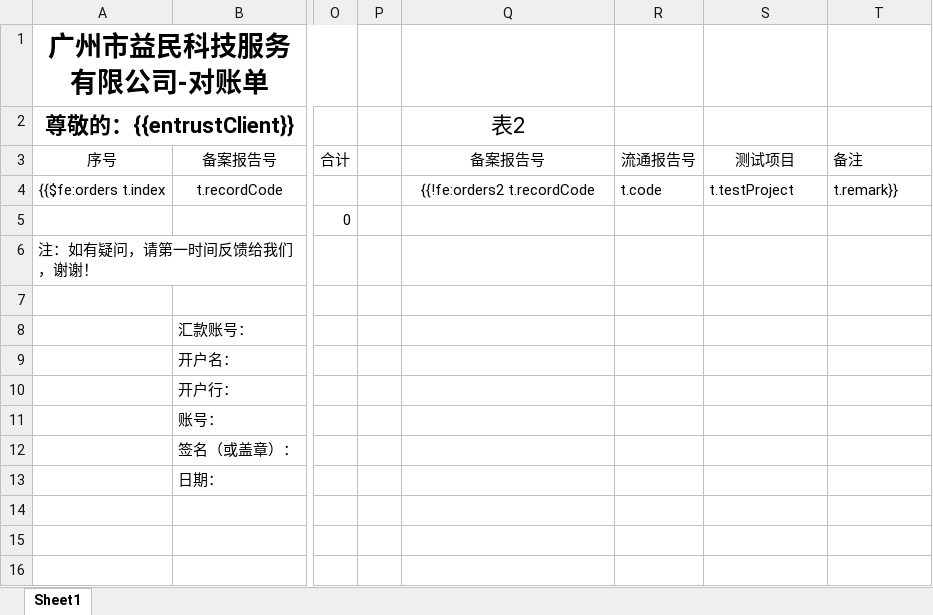
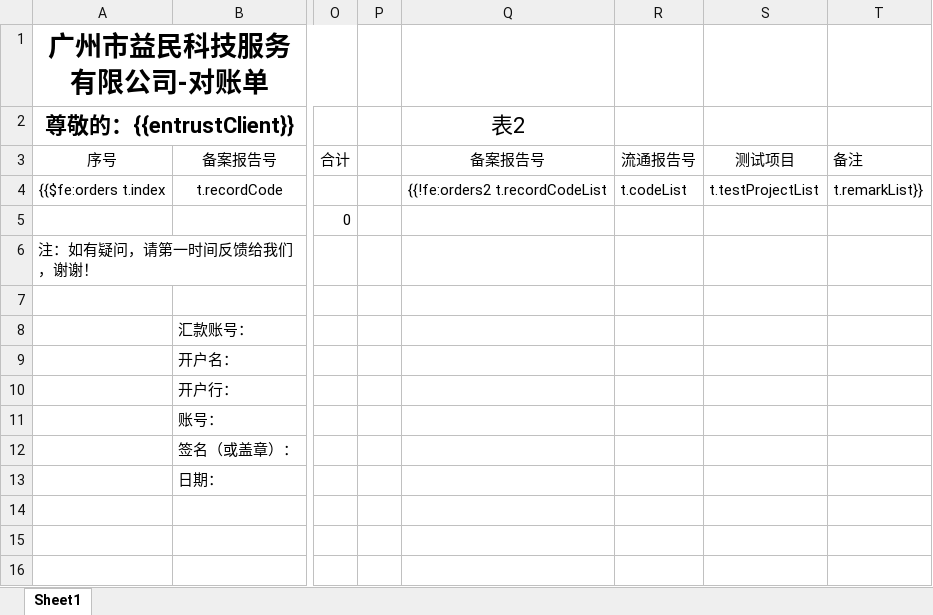
Before and after one commit to Zaltana86/tech-study, an Excel workbook: generate-excel/excel/test.xlsx, sheet Sheet1, drawn as a sheet; only a part is shown, gaps mark what is left out; values as stored, in another font and other column widths than the file's, no borders; conditional formats not drawn; the diff names each change by its address in the sheet, - before the commit and + after, or states it on an @@ line.

```diff
--- a/generate-excel/excel/test.xlsx (sheet Sheet1)
+++ b/generate-excel/excel/test.xlsx (sheet Sheet1)
-Q4 (表2): {{!fe:orders2 t.recordCode
+Q4 (表2): {{!fe:orders2 t.recordCodeList
-R4: t.code
+R4: t.codeList
-S4: t.testProject
+S4: t.testProjectList
-T4: t.remark}}
+T4: t.remarkList}}
```
Also changed, not shown: generate-excel/excel/表2.xlsx, 11 other files.
